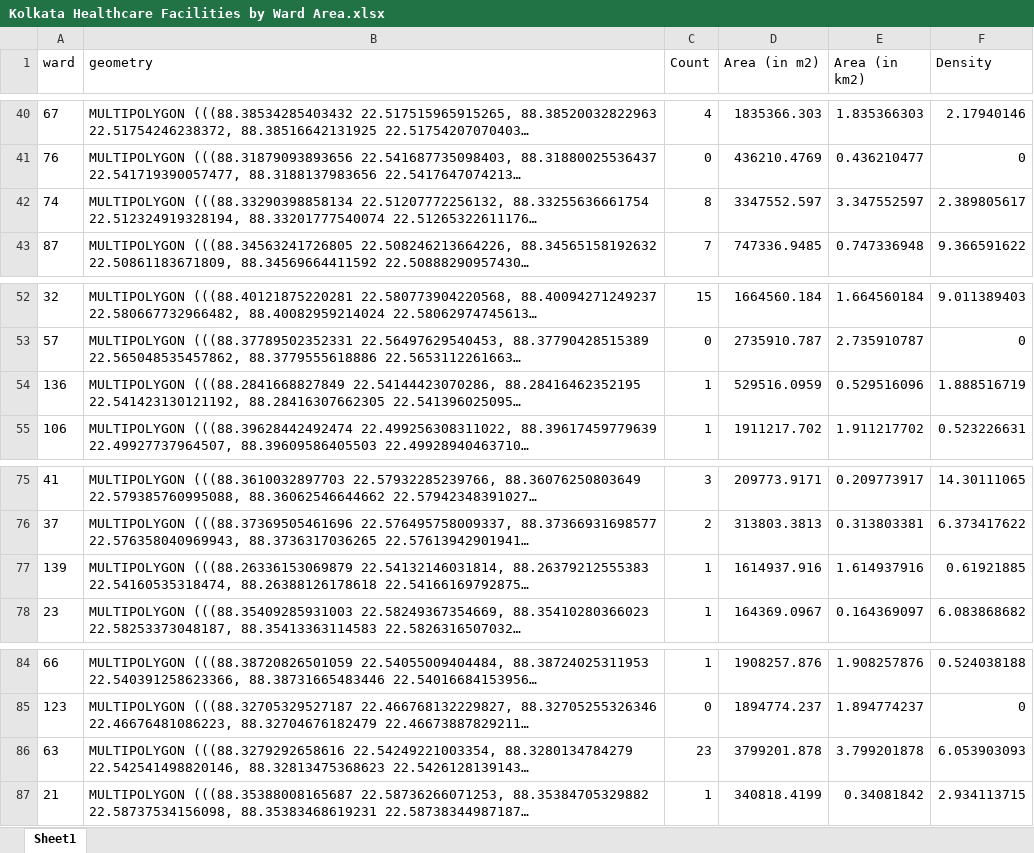
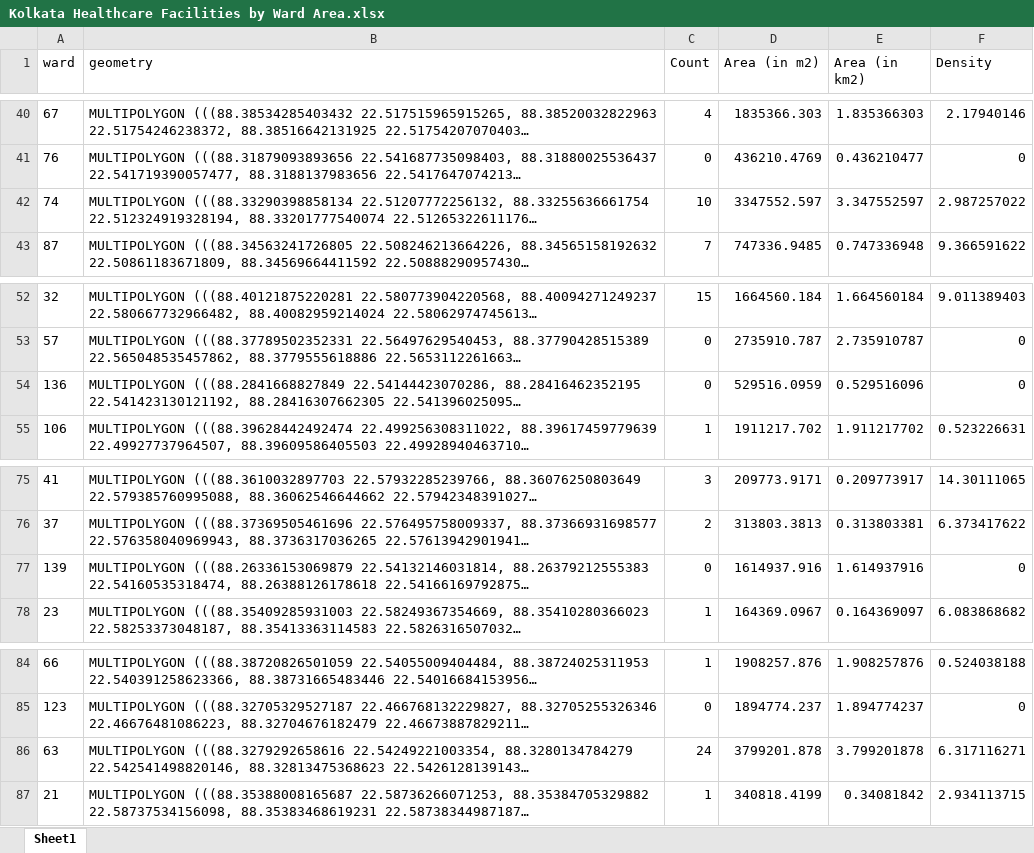
Before and after one commit to shreyanspeaking-arch/Urban-Mobility-Geographic-Information-Systems, an Excel workbook: Kolkata Healthcare Facilities by Ward Area.xlsx, sheet Sheet1, drawn as a sheet; only a part is shown, gaps mark what is left out; long unchanged cells end in …; values as stored, in another font and other column widths than the file's, no borders; the diff covers the shown part only; the diff names each change by its address in the sheet, - before the commit and + after, or states it on an @@ line.

```diff
--- a/Kolkata Healthcare Facilities by Ward Area.xlsx (sheet Sheet1)
+++ b/Kolkata Healthcare Facilities by Ward Area.xlsx (sheet Sheet1)
-C42 (Count): 8
+C42 (Count): 10
-F42 (Density): 2.389805617
+F42 (Density): 2.987257022
-C54 (Count): 1
+C54 (Count): 0
-F54 (Density): 1.888516719
+F54 (Density): 0
-C77 (Count): 1
+C77 (Count): 0
-F77 (Density): 0.61921885
+F77 (Density): 0
-C86 (Count): 23
+C86 (Count): 24
-F86 (Density): 6.053903093
+F86 (Density): 6.317116271
```
Also changed, not shown: 14 edited cells elsewhere in this sheet, 2 other files.
